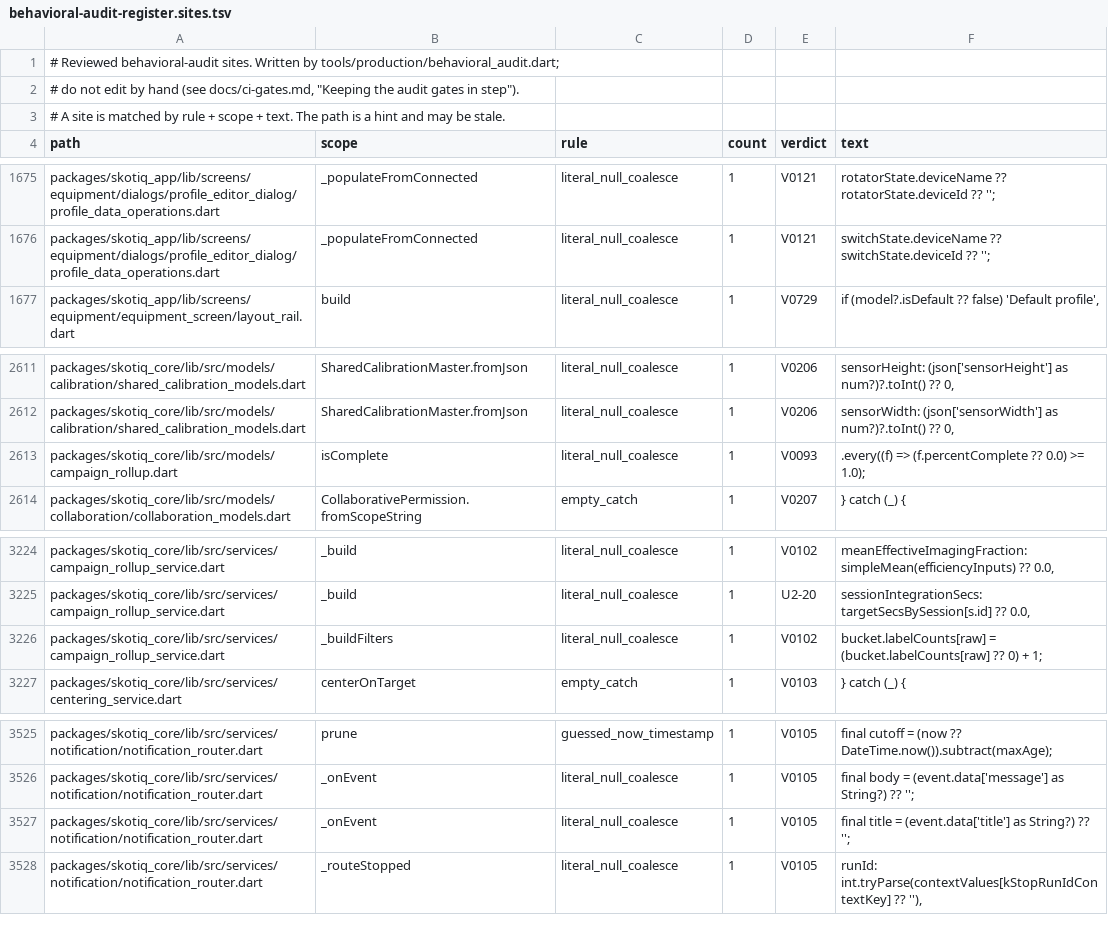
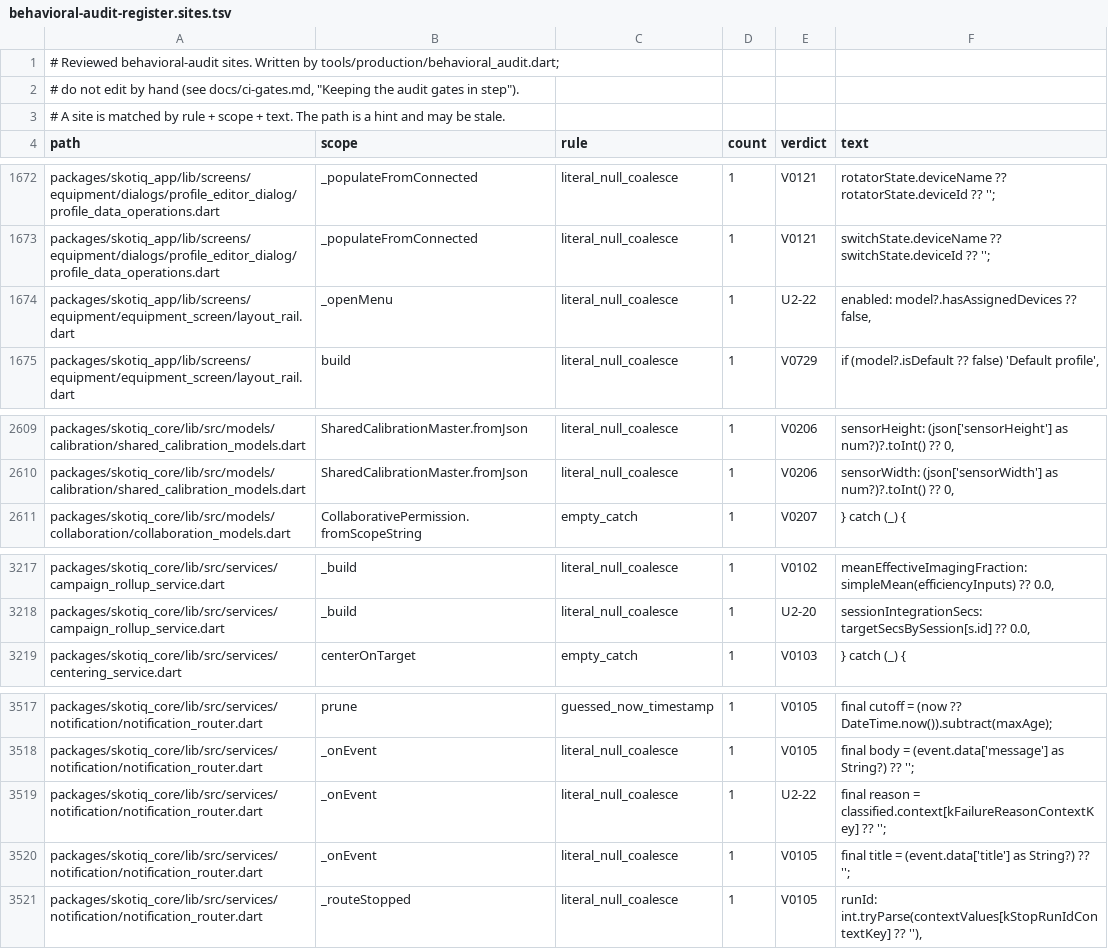
Before and after one commit to Scdouglas1999/Skotiq, a TSV file: docs/production-readiness/behavioral-audit-register.sites.tsv, drawn as a sheet; only a part is shown, gaps mark what is left out; removed rows and columns are numbered as before the commit, all else as after; the diff covers the shown part only; the diff names each change by its address in the sheet, - before the commit and + after, or states it on an @@ line.

```diff
--- a/docs/production-readiness/behavioral-audit-register.sites.tsv
+++ b/docs/production-readiness/behavioral-audit-register.sites.tsv
+row 1674: packages/skotiq_app/lib/screens/equipment/equipment_screen/layout_rail.dart | _openMenu | literal_null_coalesce | 1 | U2-22 | enabled: model?.hasAssignedDevices ?? false,
-row 2613: packages/skotiq_core/lib/src/models/campaign_rollup.dart | isComplete | literal_null_coalesce | 1 | V0093 | .every((f) => (f.percentComplete ?? 0.0) >= 1.0);
-row 3226: packages/skotiq_core/lib/src/services/campaign_rollup_service.dart | _buildFilters | literal_null_coalesce | 1 | V0102 | bucket.labelCounts[raw] = (bucket.labelCounts[raw] ?? 0) + 1;
+row 3519: packages/skotiq_core/lib/src/services/notification/notification_router.dart | _onEvent | literal_null_coalesce | 1 | U2-22 | final reason = classified.context[kFailureReasonContextKey] ?? '';
```
Also changed, not shown: 9 removed rows elsewhere in this file, 1 other file.
